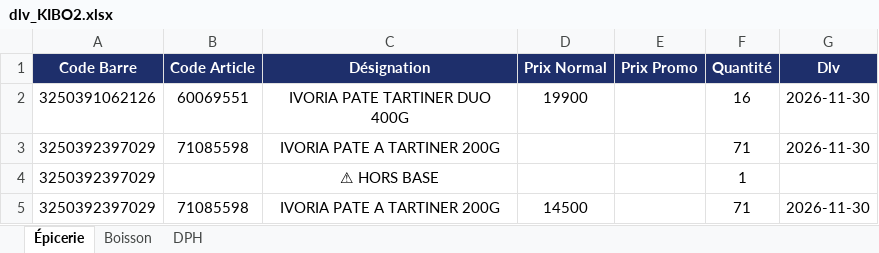
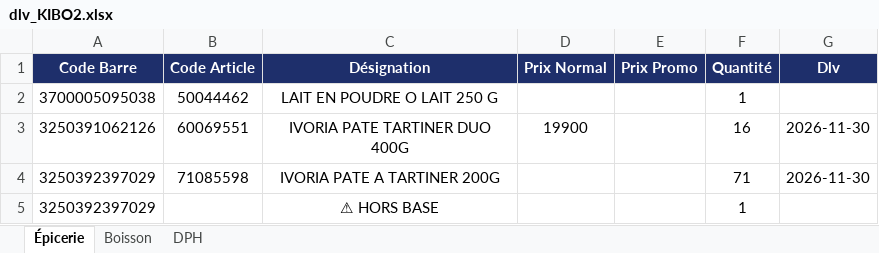
Before and after one commit to hasiniainahasina1-art/BOTAKI, an Excel workbook: dlv_KIBO2.xlsx, sheet Épicerie, drawn as a sheet; only a part is shown; the shorter side is filled out with more unchanged rows; values as stored, in another font and other column widths than the file's, no borders; the diff names each change by its address in the sheet, - before the commit and + after, or states it on an @@ line.

Commit message:
Ajout dlv KIBO2/Épicerie – LAIT EN POUDRE O LAIT 250 G

```diff
--- a/dlv_KIBO2.xlsx (sheet Épicerie)
+++ b/dlv_KIBO2.xlsx (sheet Épicerie)
+row 2: 3700005095038 | 50044462 | LAIT EN POUDRE O LAIT 250 G |  |  | 1
```
